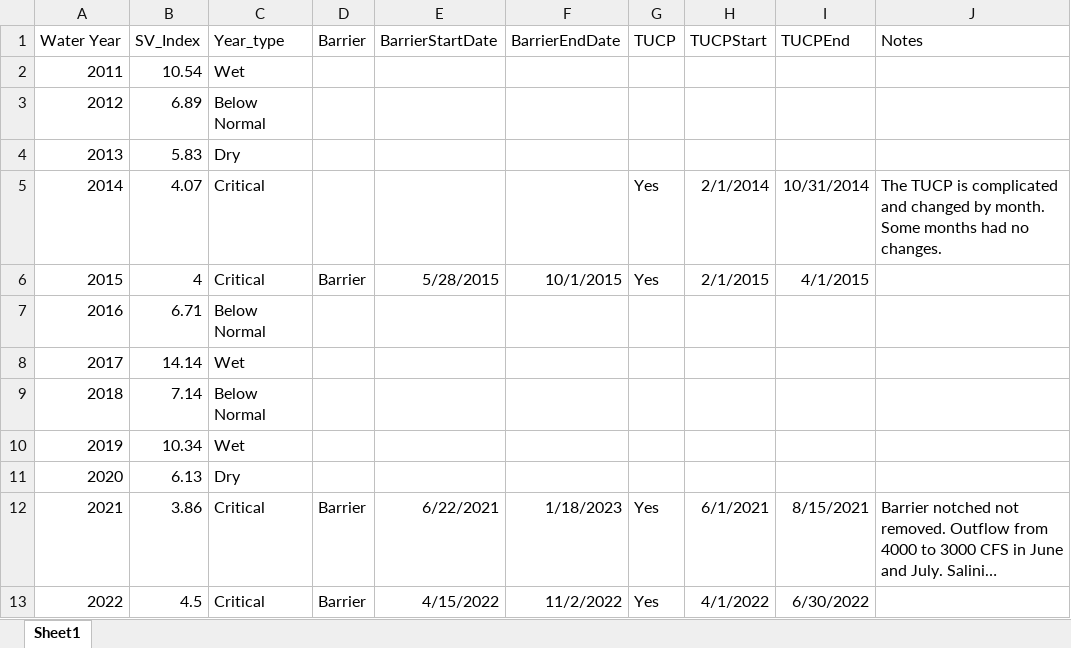
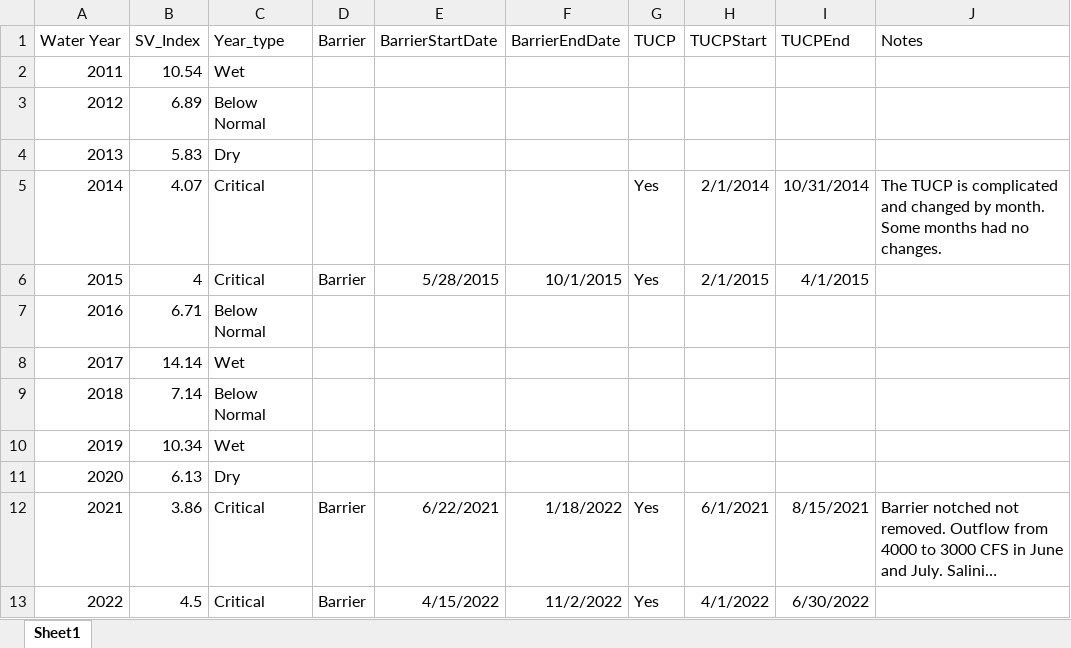
Before and after one commit to BDO-Science/EDB-HABs-Weeds, an Excel workbook: data/tucp_dates.xlsx, sheet Sheet1, drawn as a sheet; long unchanged cells end in …; values as stored, in another font and other column widths than the file's, no borders; the diff names each change by its address in the sheet, - before the commit and + after, or states it on an @@ line.

Commit message:
There was an incorrect year in the tucp file

```diff
--- a/data/tucp_dates.xlsx (sheet Sheet1)
+++ b/data/tucp_dates.xlsx (sheet Sheet1)
-F12 (BarrierEndDate): 1/18/2023
+F12 (BarrierEndDate): 1/18/2022
```
